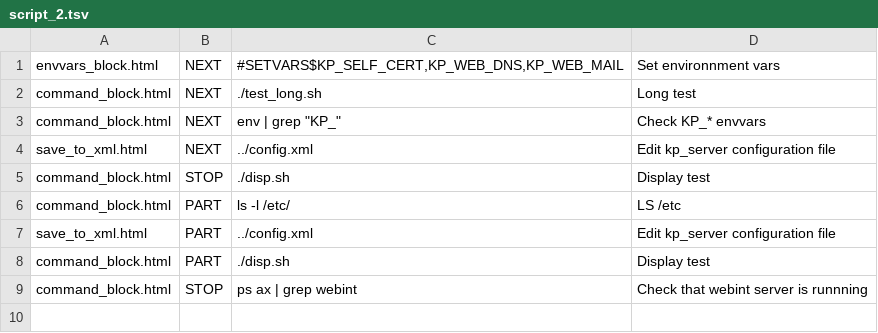
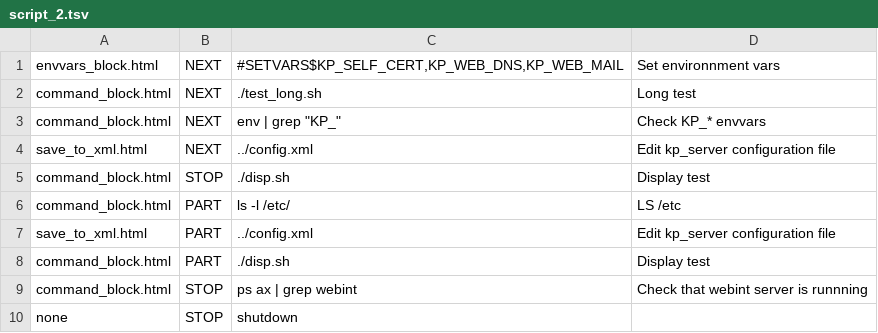
Before and after one commit to pyotr777/bashweb, a TSV file: webfiles/static/config/script_2.tsv, drawn as a sheet.

```diff
--- a/webfiles/static/config/script_2.tsv
+++ b/webfiles/static/config/script_2.tsv
@@ -9 +9,2 @@ command_block.html	PART	./disp.sh	Display test
 command_block.html	STOP	ps ax | grep webint	Check that webint server is runnning
+none	STOP	shutdown
```
Also changed, not shown: webfiles/static/config/script_1.tsv, 2 other files.
